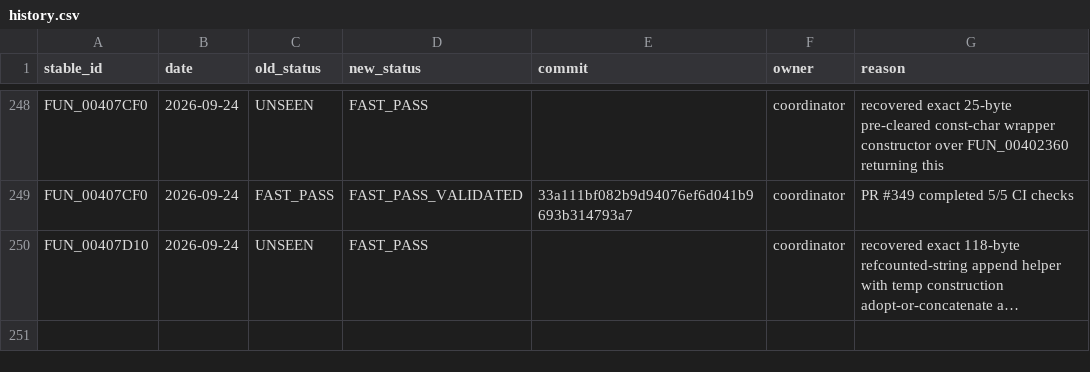
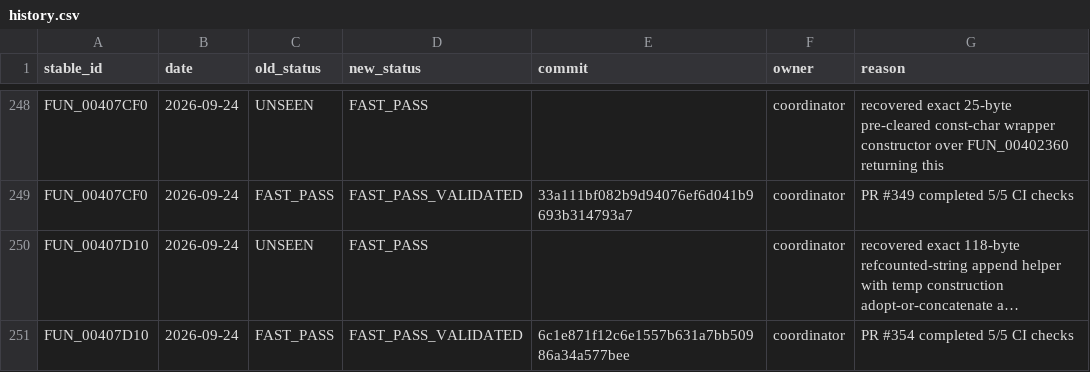
Before and after one commit to Putxo/BioHazard-V-Resurrection, a CSV file: database/history.csv, drawn as a sheet; only a part is shown, gaps mark what is left out; long unchanged cells end in …; the diff names each change by its address in the sheet, - before the commit and + after, or states it on an @@ line.

Commit message:
Record FUN_00407D10 fast-pass validation

```diff
--- a/database/history.csv
+++ b/database/history.csv
+row 251: FUN_00407D10 | 2026-09-24 | FAST_PASS | FAST_PASS_VALIDATED | 6c1e871f12c6e1557b631a7bb50986a34a577bee | coordinator | PR #354 completed 5/5 CI checks
```
